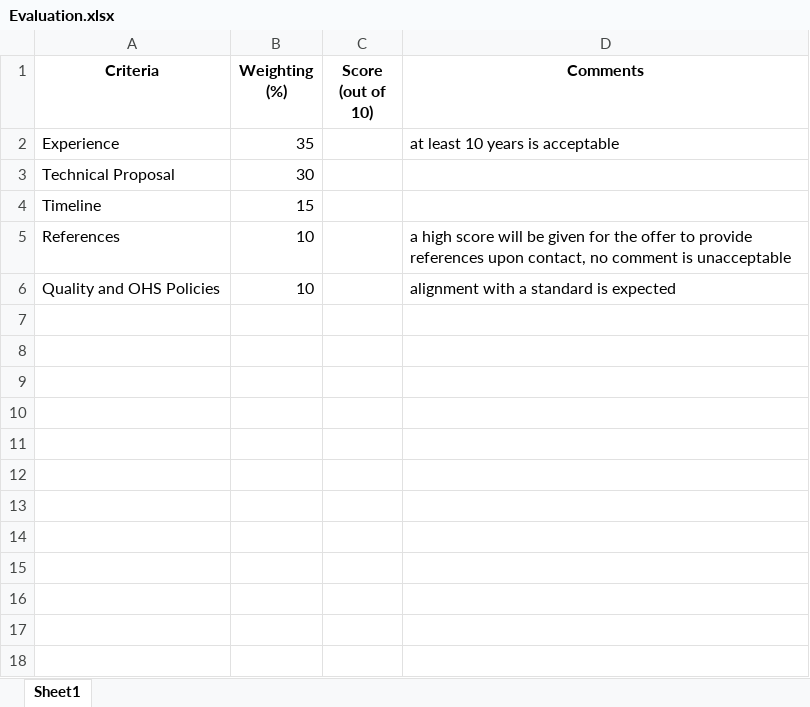
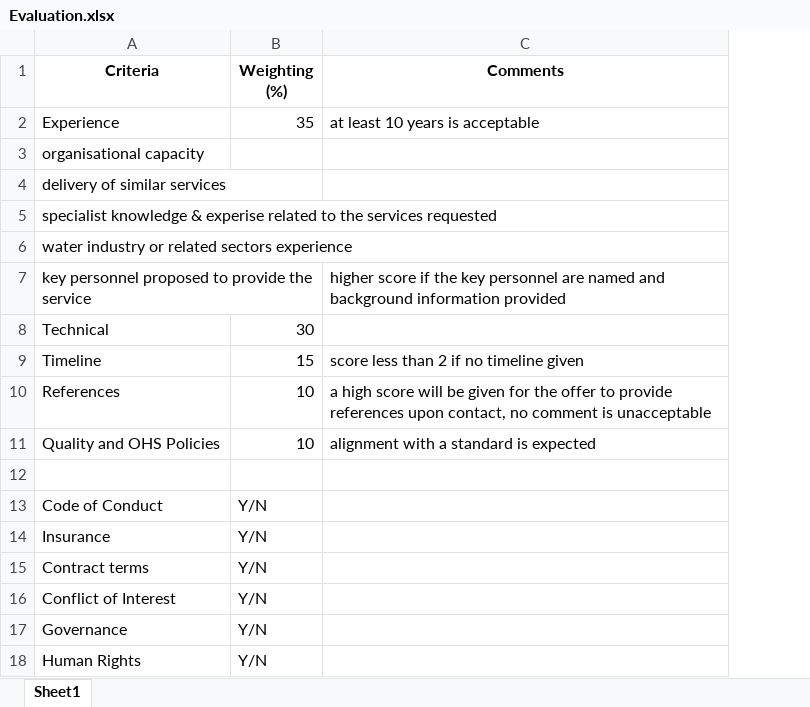
Before and after one commit to AndrewDilley/TenderEvaluation, an Excel workbook: uploads/Evaluation.xlsx, sheet Sheet1, drawn as a sheet; values as stored, in another font and other column widths than the file's, no borders; removed rows and columns are numbered as before the commit, all else as after; the diff names each change by its address in the sheet, - before the commit and + after, or states it on an @@ line.

Commit message:
sub criteria and comments now being evaluated

```diff
--- a/uploads/Evaluation.xlsx (sheet Sheet1)
+++ b/uploads/Evaluation.xlsx (sheet Sheet1)
-column C (Score (out of 10)), empty
+row 3: organisational capacity
+row 4: delivery of similar services
+row 5: specialist knowledge & experise related to the services requested
+row 6: water industry or related sectors experience
+row 7: key personnel proposed to provide the service |  | higher score if the key personnel are named and background information provided
-A8 (Criteria): Technical Proposal
+A8 (Criteria): Technical
-C9 (Comments): (empty)
+C9 (Comments): score less than 2 if no timeline given
+row 12: (empty)
+row 13: Code of Conduct | Y/N
+row 14: Insurance | Y/N
+row 15: Contract terms | Y/N
+row 16: Conflict of Interest | Y/N
+row 17: Governance | Y/N
+row 18: Human Rights | Y/N
```
Also changed, not shown: documents/Evaluation.xlsx, documents/advisory rfq/AdvisoryEvalMatrix.xlsx, 8 other files.
